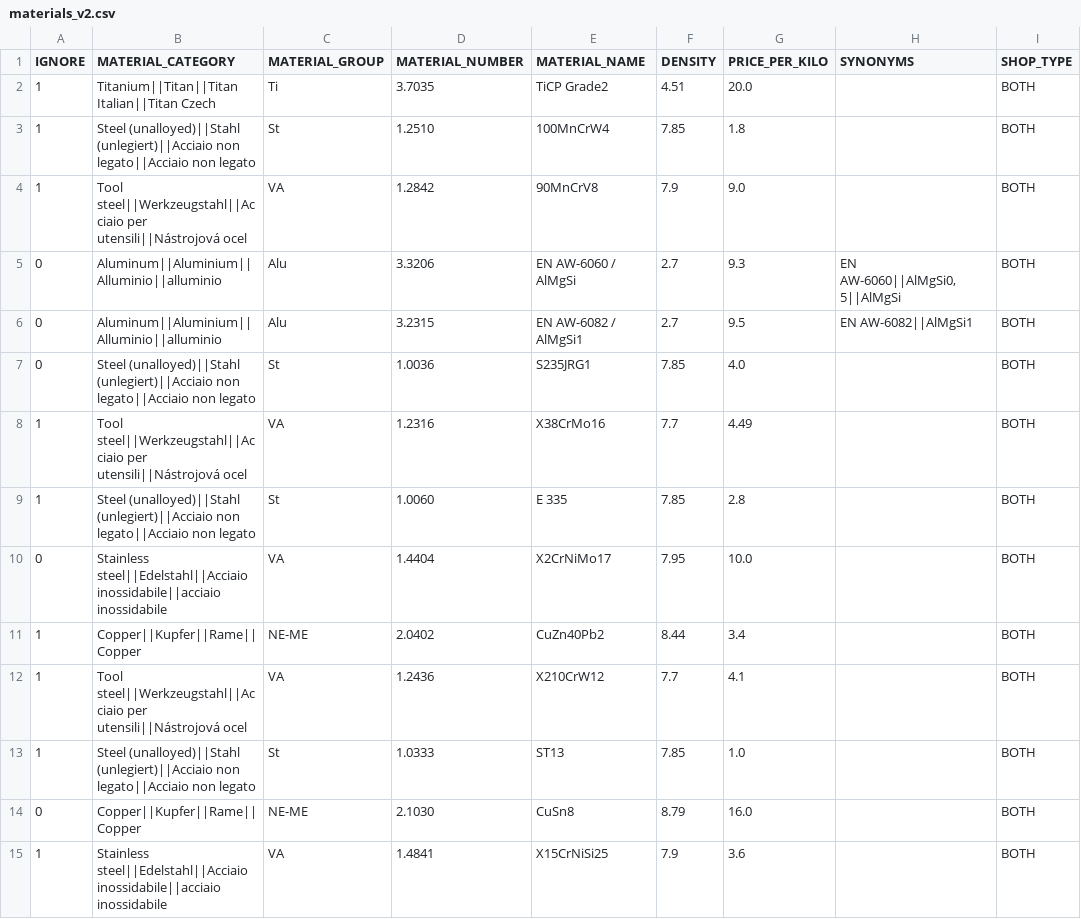
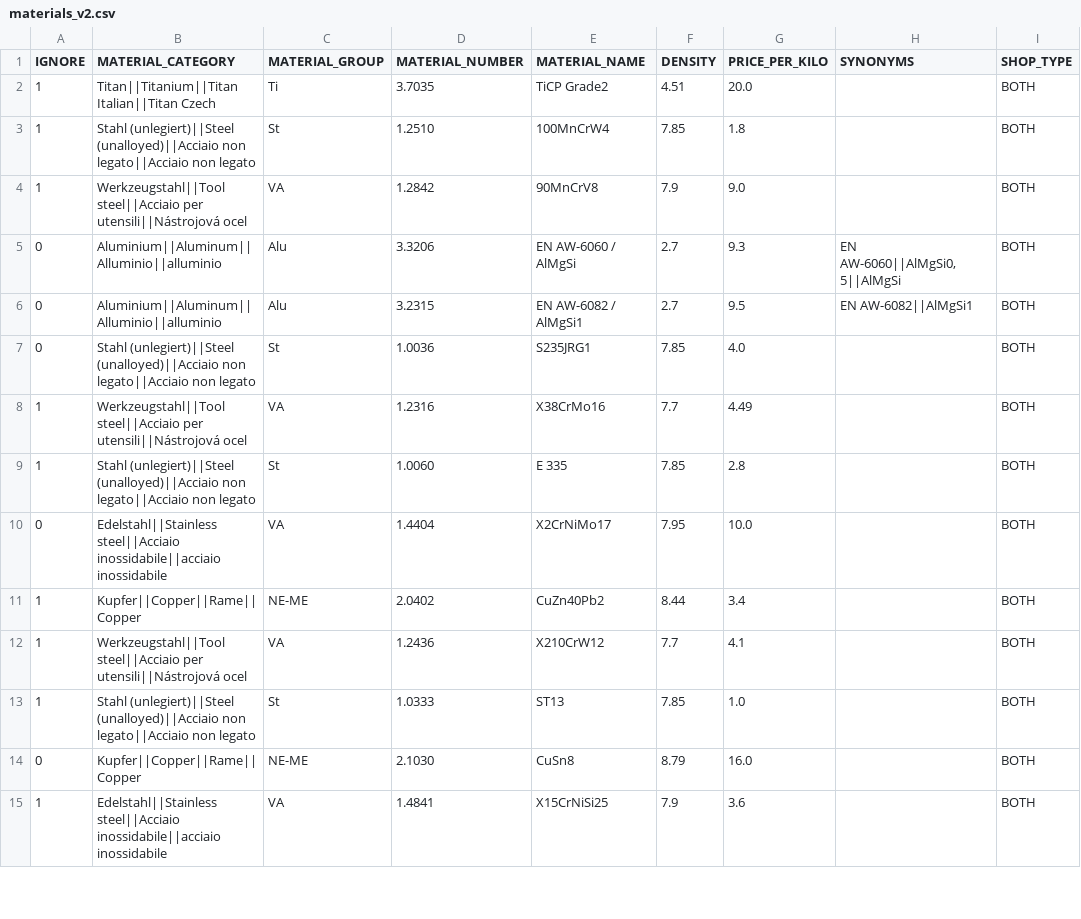
Before and after one commit to baothuy/gocad-auto-katalon, a CSV file: Data/FileTesting/materials_v2.csv, drawn as a sheet; only a part is shown; the diff covers the shown part only.

Commit message:
change file material

```diff
--- a/Data/FileTesting/materials_v2.csv
+++ b/Data/FileTesting/materials_v2.csv
@@ -1,15 +1,15 @@
 IGNORE;MATERIAL_CATEGORY;MATERIAL_GROUP;MATERIAL_NUMBER;MATERIAL_NAME;DENSITY;PRICE_PER_KILO;SYNONYMS;SHOP_TYPE
-1;Titanium||Titan||Titan Italian||Titan Czech;Ti;3.7035;TiCP Grade2;4.51;20.0;;BOTH
-1;Steel (unalloyed)||Stahl (unlegiert)||Acciaio non legato||Acciaio non legato;St;1.2510;100MnCrW4;7.85;1.8;;BOTH
-1;Tool steel||Werkzeugstahl||Acciaio per utensili||Nástrojová ocel;VA;1.2842;90MnCrV8;7.9;9.0;;BOTH
-0;Aluminum||Aluminium||Alluminio||alluminio;Alu;3.3206;EN AW-6060 / AlMgSi;2.7;9.3;EN AW-6060||AlMgSi0,5||AlMgSi;BOTH
-0;Aluminum||Aluminium||Alluminio||alluminio;Alu;3.2315;EN AW-6082 / AlMgSi1;2.7;9.5;EN AW-6082||AlMgSi1;BOTH
-0;Steel (unalloyed)||Stahl (unlegiert)||Acciaio non legato||Acciaio non legato;St;1.0036;S235JRG1;7.85;4.0;;BOTH
-1;Tool steel||Werkzeugstahl||Acciaio per utensili||Nástrojová ocel;VA;1.2316;X38CrMo16;7.7;4.49;;BOTH
-1;Steel (unalloyed)||Stahl (unlegiert)||Acciaio non legato||Acciaio non legato;St;1.0060;E 335;7.85;2.8;;BOTH
-0;Stainless steel||Edelstahl||Acciaio inossidabile||acciaio inossidabile;VA;1.4404;X2CrNiMo17;7.95;10.0;;BOTH
-1;Copper||Kupfer||Rame||Copper;NE-ME;2.0402;CuZn40Pb2;8.44;3.4;;BOTH
-1;Tool steel||Werkzeugstahl||Acciaio per utensili||Nástrojová ocel;VA;1.2436;X210CrW12;7.7;4.1;;BOTH
-1;Steel (unalloyed)||Stahl (unlegiert)||Acciaio non legato||Acciaio non legato;St;1.0333;ST13;7.85;1.0;;BOTH
-0;Copper||Kupfer||Rame||Copper;NE-ME;2.1030;CuSn8;8.79;16.0;;BOTH
-1;Stainless steel||Edelstahl||Acciaio inossidabile||acciaio inossidabile;VA;1.4841;X15CrNiSi25;7.9;3.6;;BOTH
+1;Titan||Titanium||Titan Italian||Titan Czech;Ti;3.7035;TiCP Grade2;4.51;20.0;;BOTH
+1;Stahl (unlegiert)||Steel (unalloyed)||Acciaio non legato||Acciaio non legato;St;1.2510;100MnCrW4;7.85;1.8;;BOTH
+1;Werkzeugstahl||Tool steel||Acciaio per utensili||Nástrojová ocel;VA;1.2842;90MnCrV8;7.9;9.0;;BOTH
+0;Aluminium||Aluminum||Alluminio||alluminio;Alu;3.3206;EN AW-6060 / AlMgSi;2.7;9.3;EN AW-6060||AlMgSi0,5||AlMgSi;BOTH
+0;Aluminium||Aluminum||Alluminio||alluminio;Alu;3.2315;EN AW-6082 / AlMgSi1;2.7;9.5;EN AW-6082||AlMgSi1;BOTH
+0;Stahl (unlegiert)||Steel (unalloyed)||Acciaio non legato||Acciaio non legato;St;1.0036;S235JRG1;7.85;4.0;;BOTH
+1;Werkzeugstahl||Tool steel||Acciaio per utensili||Nástrojová ocel;VA;1.2316;X38CrMo16;7.7;4.49;;BOTH
+1;Stahl (unlegiert)||Steel (unalloyed)||Acciaio non legato||Acciaio non legato;St;1.0060;E 335;7.85;2.8;;BOTH
+0;Edelstahl||Stainless steel||Acciaio inossidabile||acciaio inossidabile;VA;1.4404;X2CrNiMo17;7.95;10.0;;BOTH
+1;Kupfer||Copper||Rame||Copper;NE-ME;2.0402;CuZn40Pb2;8.44;3.4;;BOTH
+1;Werkzeugstahl||Tool steel||Acciaio per utensili||Nástrojová ocel;VA;1.2436;X210CrW12;7.7;4.1;;BOTH
+1;Stahl (unlegiert)||Steel (unalloyed)||Acciaio non legato||Acciaio non legato;St;1.0333;ST13;7.85;1.0;;BOTH
+0;Kupfer||Copper||Rame||Copper;NE-ME;2.1030;CuSn8;8.79;16.0;;BOTH
+1;Edelstahl||Stainless steel||Acciaio inossidabile||acciaio inossidabile;VA;1.4841;X15CrNiSi25;7.9;3.6;;BOTH
```
Also changed, not shown: 2 added rows, 2 removed rows and 154 edited cells elsewhere in this file.
